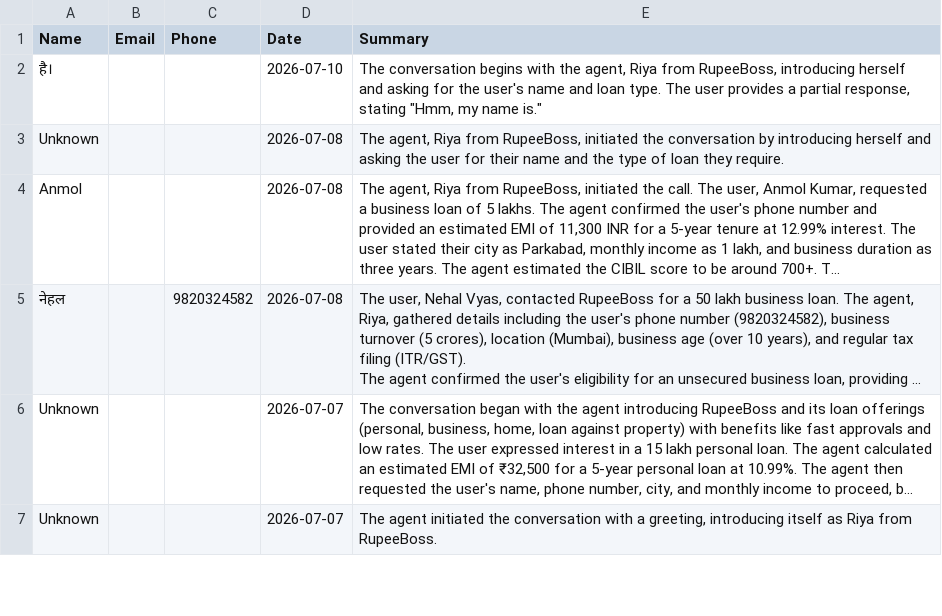
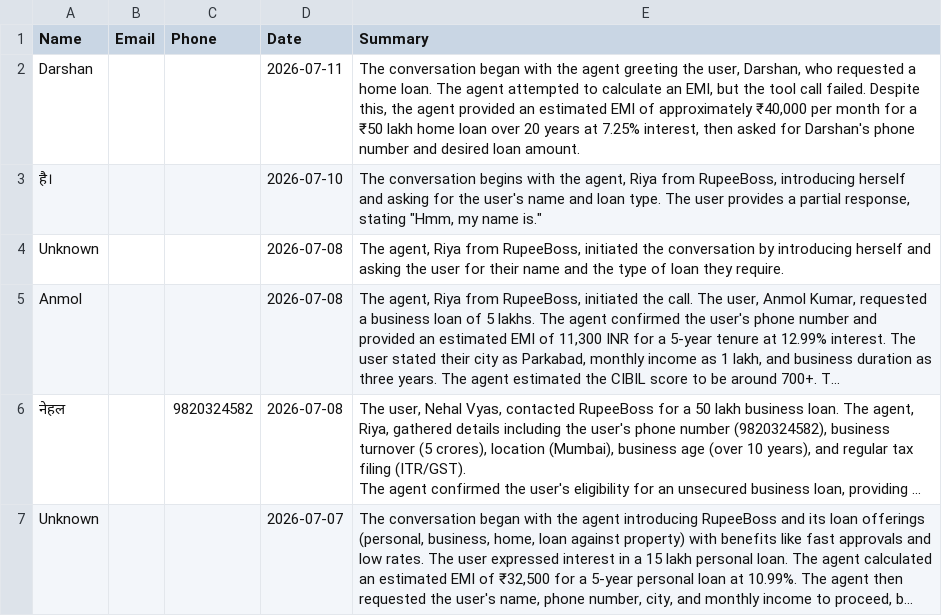
Before and after one commit to kamatanuj/rupeeboss-crm, a CSV file: leads.csv, drawn as a sheet; only a part is shown; the shorter side is filled out with more unchanged rows; long unchanged cells end in …; the diff names each change by its address in the sheet, - before the commit and + after, or states it on an @@ line.

Commit message:
Auto-update: Add new leads 2026-07-11_19:00

```diff
--- a/leads.csv
+++ b/leads.csv
+row 2: Darshan |  |  | 2026-07-11 | The conversation began with the agent greeting the user, Darshan, who requested a home loan. The agent attempted to calculate an EMI, but the tool call failed. Despite this, the agent provided an estimated EMI of approximately ₹40,000 per month for a ₹50 lakh home loan over 20 years at 7.25% interest, then asked for Darshan's phone number and desired loan amount.
```
Also changed, not shown: 1 other file.
